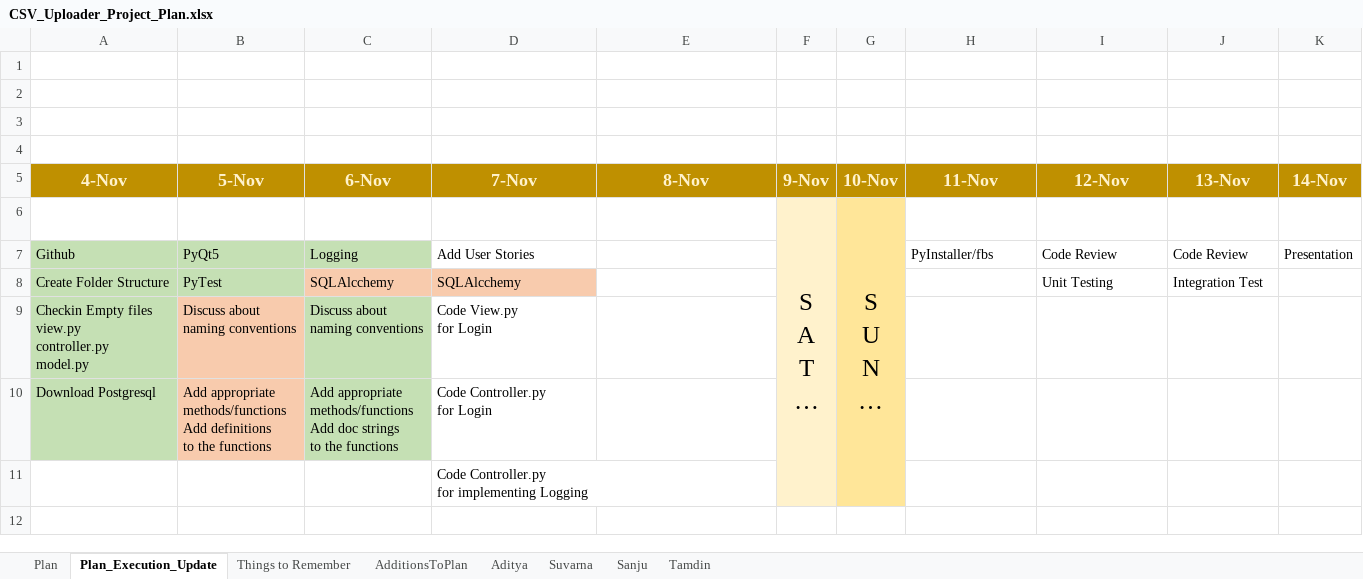
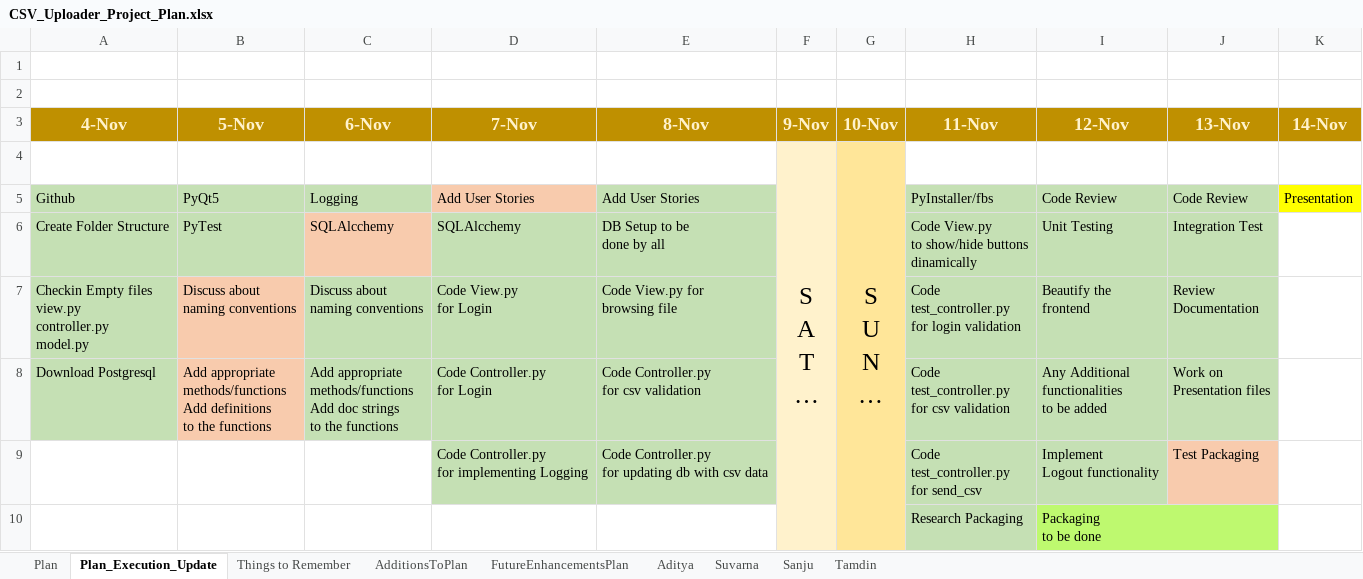
Before and after one commit to bangalorebyte-cohort28-1910/Csv_Uploader_Project, an Excel workbook: CSV_Uploader_Project_Plan.xlsx, sheet Plan_Execution_Update, drawn as a sheet; long unchanged cells end in …; values as stored, in another font and other column widths than the file's, no borders; removed rows and columns are numbered as before the commit, all else as after; ↵ is a line break in a cell; the diff names each change by its address in the sheet, - before the commit and + after, or states it on an @@ line.

```diff
--- a/CSV_Uploader_Project_Plan.xlsx (sheet Plan_Execution_Update)
+++ b/CSV_Uploader_Project_Plan.xlsx (sheet Plan_Execution_Update)
+sheet tab: FutureEnhancementsPlan
-row 3: (empty)
-row 4: (empty)
-D5 fill: none
+D5 fill: #F8CBAD
-E5 (8-Nov): (empty)
+E5 (8-Nov): Add User Stories
-E5:E6 fill: none
+E5:E6 fill: #C5E0B4
-H5:J8 fill: none
+H5:J8 fill: #C5E0B4
-K5 fill: none
+K5 fill: #FFFF00
-D6 fill: #F8CBAD
+D6 fill: #C5E0B4
-E6 (8-Nov): (empty)
+E6 (8-Nov): DB Setup to be ↵ done by all
-H6 (11-Nov): (empty)
+H6 (11-Nov): Code View.py ↵ to show/hide buttons ↵ dinamically
-D7:E8 fill: none
+D7:E8 fill: #C5E0B4
-E7 (8-Nov): (empty)
+E7 (8-Nov): Code View.py for ↵ browsing file
-H7 (11-Nov): (empty)
+H7 (11-Nov): Code ↵ test_controller.py ↵ for login validation
-I7 (12-Nov): (empty)
+I7 (12-Nov): Beautify the ↵ frontend
-J7 (13-Nov): (empty)
+J7 (13-Nov): Review ↵ Documentation
-E8 (8-Nov): (empty)
+E8 (8-Nov): Code Controller.py ↵ for csv validation
-H8 (11-Nov): (empty)
+H8 (11-Nov): Code ↵ test_controller.py ↵ for csv validation
-I8 (12-Nov): (empty)
+I8 (12-Nov): Any Additional ↵ functionalities ↵ to be added
-J8 (13-Nov): (empty)
+J8 (13-Nov): Work on ↵ Presentation files
-row 11:  |  |  | Code Controller.py ↵ for implementing Logging
+row 9:  |  |  | Code Controller.py ↵ for implementing Logging | Code Controller.py ↵ for updating db with csv data |  |  | Code ↵ test_controller.py ↵ for send_csv | Implement ↵ Logout functionality | Test Packaging
+row 10:  |  |  |  |  |  |  | Research Packaging | Packaging ↵ to be done
```
Also changed, not shown: sheet Suvarna, sheet Plan, sheet Tamdin, sheet Things to Remember.
